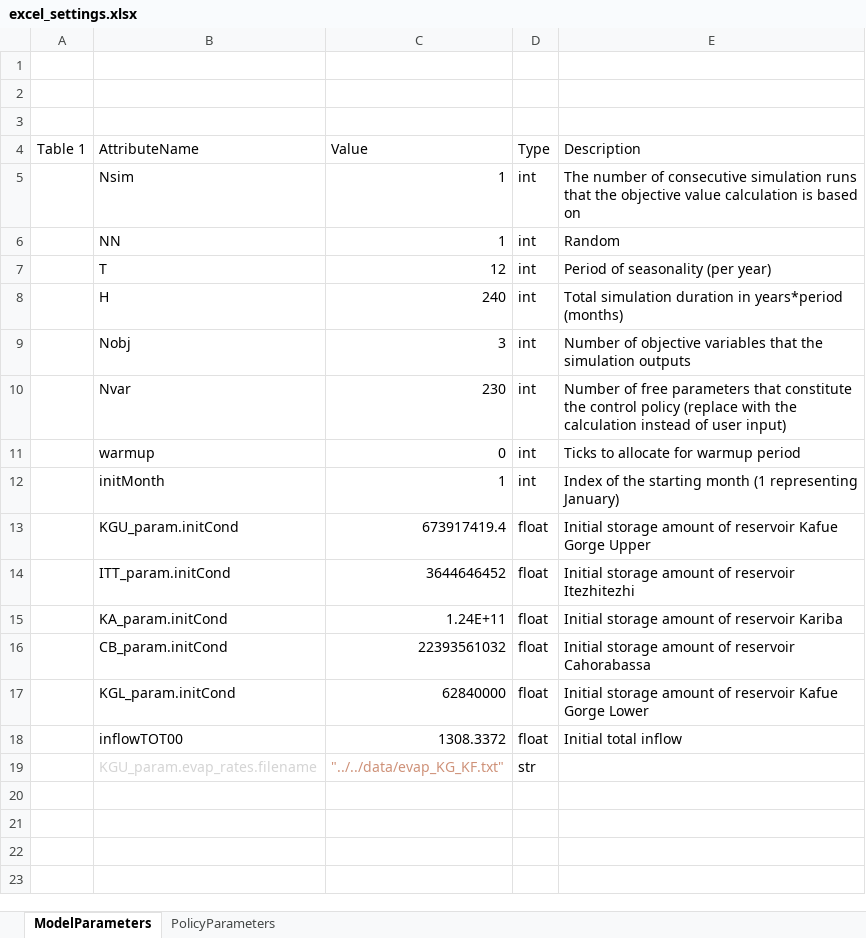
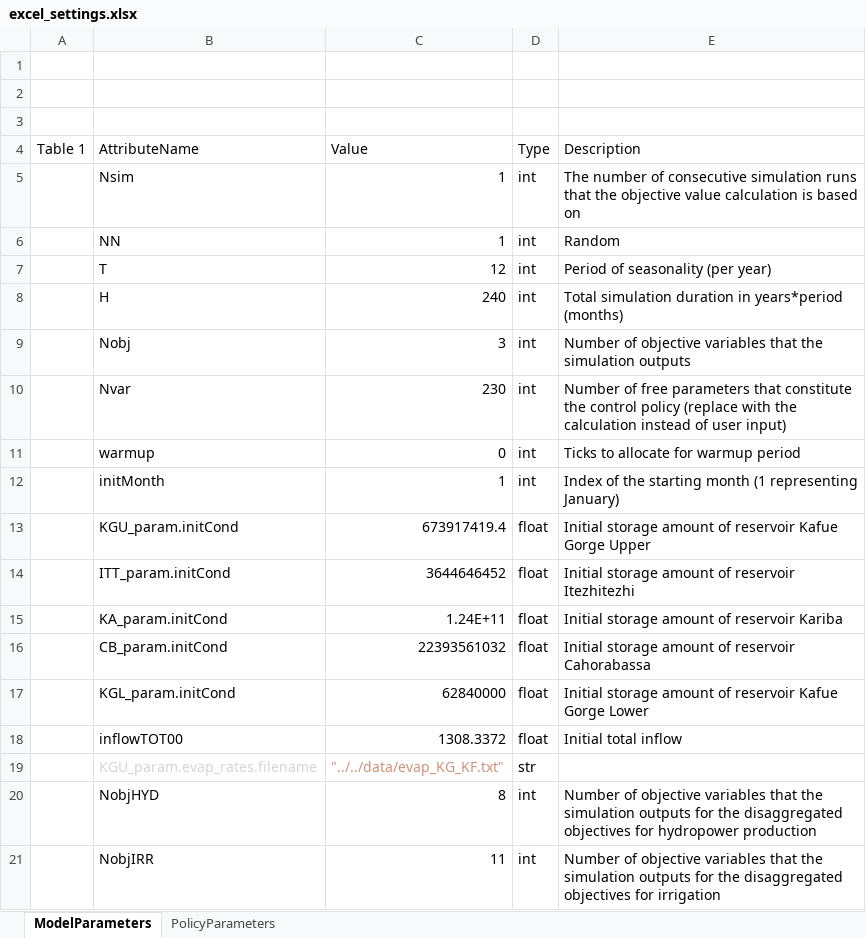
Before and after one commit to poeufs/16.02.22.Multiobjective, an Excel workbook: Multiobjective-multi-reservoir-control-d50e4da0f6a9a9c852b4904e640299adc96714bb/ZambeziSmashPython/settings/excel_settings.xlsx, sheet ModelParameters, drawn as a sheet; values as stored, in another font and other column widths than the file's, no borders; table styles not drawn; the diff names each change by its address in the sheet, - before the commit and + after, or states it on an @@ line.

Commit message:
hydropower disaggregation, base case fix

```diff
--- a/Multiobjective-multi-reservoir-control-d50e4da0f6a9a9c852b4904e640299adc96714bb/ZambeziSmashPython/settings/excel_settings.xlsx (sheet ModelParameters)
+++ b/Multiobjective-multi-reservoir-control-d50e4da0f6a9a9c852b4904e640299adc96714bb/ZambeziSmashPython/settings/excel_settings.xlsx (sheet ModelParameters)
+row 20:  | NobjHYD | 8 | int | Number of objective variables that the simulation outputs for the disaggregated objectives for hydropower production
+row 21:  | NobjIRR | 11 | int | Number of objective variables that the simulation outputs for the disaggregated objectives for irrigation
```
Also changed, not shown: 4 other files.
